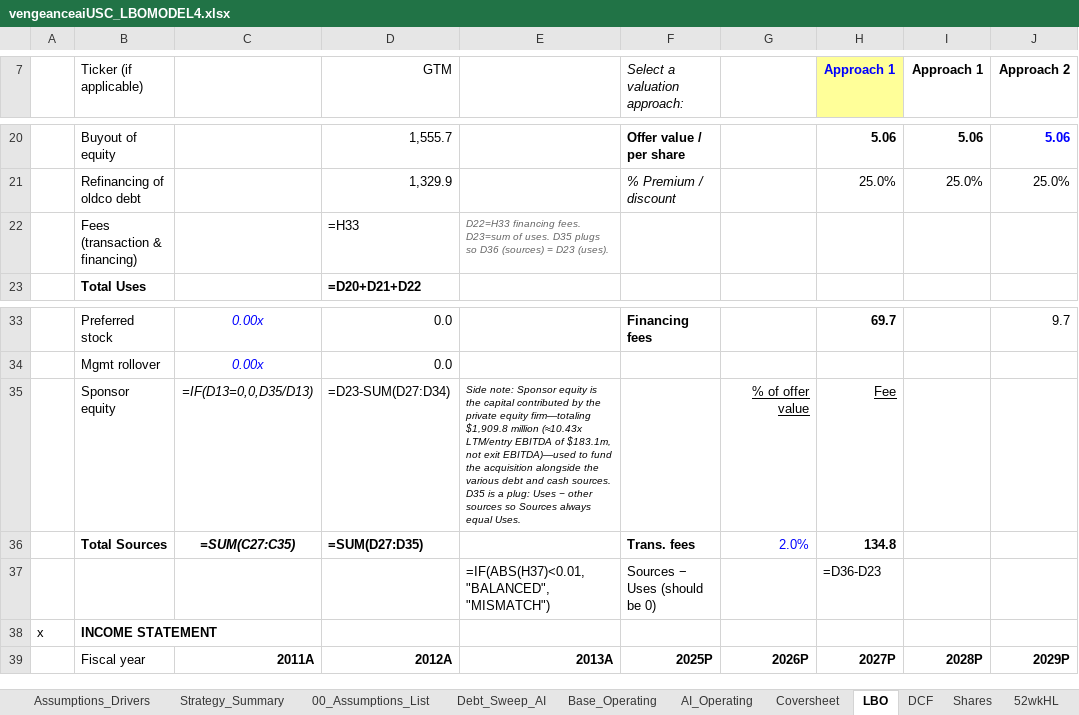
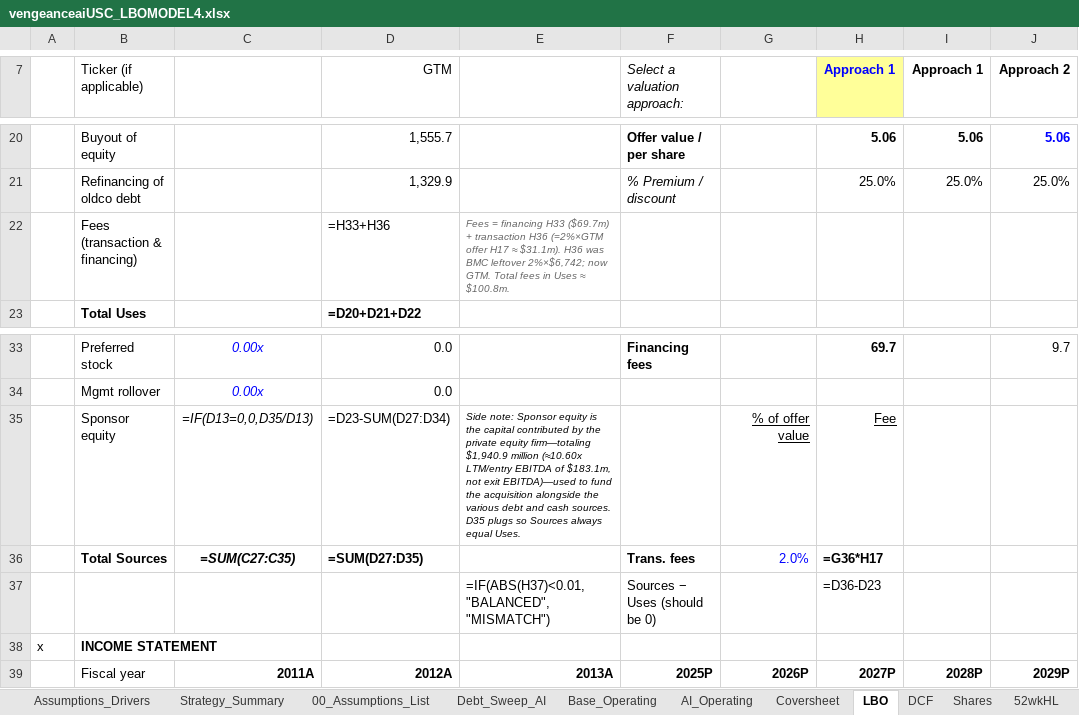
Before and after one commit to vengeanceaiUSC/Rainmaker, an Excel workbook: LBO/output/vengeanceaiUSC_LBOMODEL4.xlsx, sheet LBO, drawn as a sheet; only a part is shown, gaps mark what is left out; values as stored, in another font and other column widths than the file's, no borders; formulas without a stored value are shown as written; the diff names each change by its address in the sheet, - before the commit and + after, or states it on an @@ line.

```diff
--- a/LBO/output/vengeanceaiUSC_LBOMODEL4.xlsx (sheet LBO)
+++ b/LBO/output/vengeanceaiUSC_LBOMODEL4.xlsx (sheet LBO)
-D22 (GTM): =H33
+D22 (GTM): =H33+H36
-E22: D22=H33 financing fees. D23=sum of uses. D35 plugs so D36 (sources) = D23 (uses).
+E22: Fees = financing H33 ($69.7m) + transaction H36 (=2%×GTM offer H17 ≈ $31.1m). H36 was BMC leftover 2%×$6,742; now GTM. Total fees in Uses ≈ $100.8m.
-E35: …equity firm—totaling $1,909.8 million (≈10.43x LTM/entry EBITDA of $183.1m, not exit EBITDA)—used to fund the acquisition alongside the various debt and cash sources. D35 is a plug: Uses − other sources so Sources…
+E35: …equity firm—totaling $1,940.9 million (≈10.60x LTM/entry EBITDA of $183.1m, not exit EBITDA)—used to fund the acquisition alongside the various debt and cash sources. D35 plugs so Sources…
-H36 (Approach 1): 134.8
+H36 (Approach 1): =G36*H17
```
Also changed, not shown: sheet Strategy_Summary, vengeanceaiUSC_LBOMODEL2 (29).xlsx, vengeanceaiUSC_LBOMODEL4.xlsx, 3 other files.
